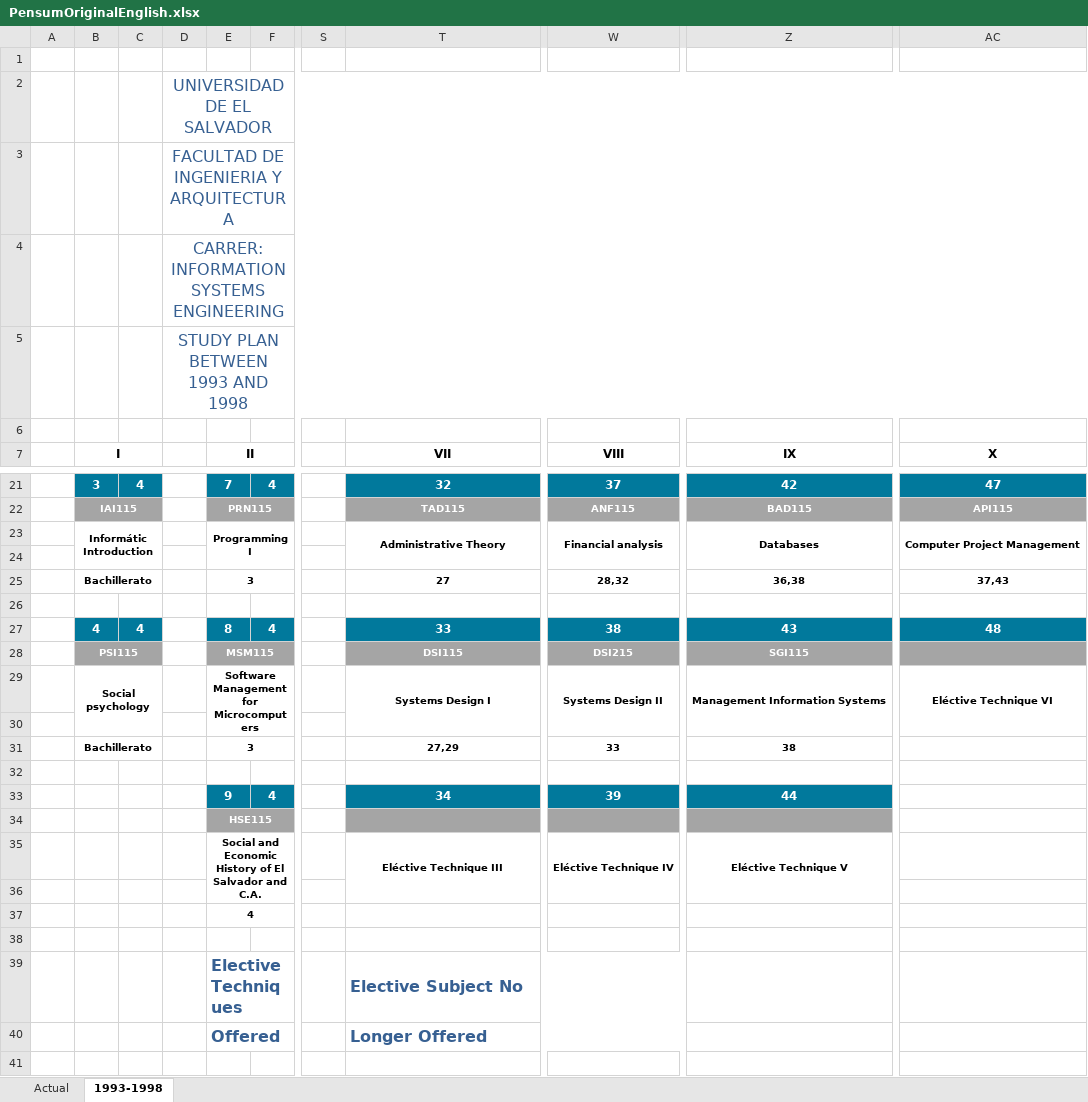
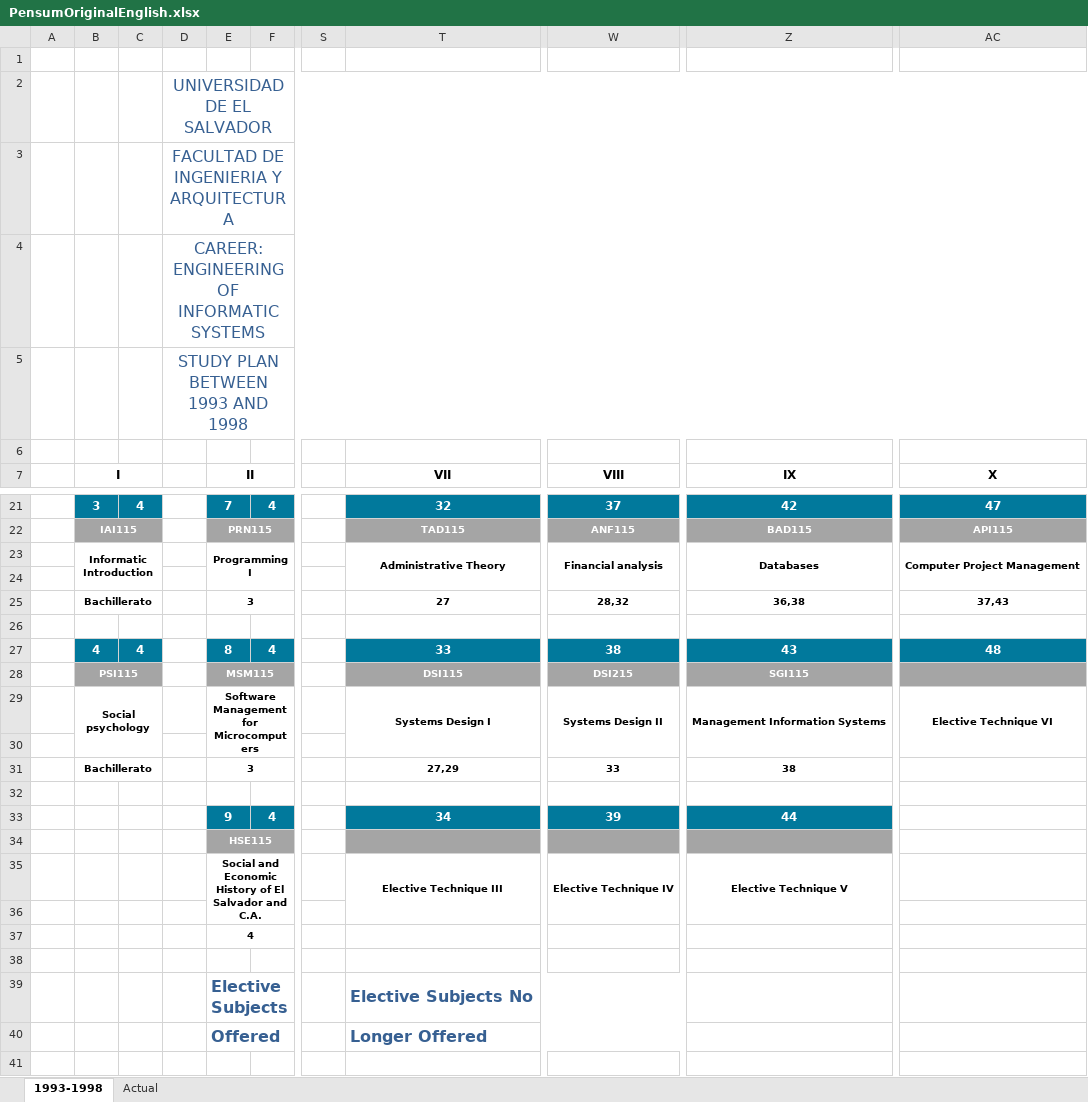
Before and after one commit to WilPolanco/wordpres, an Excel workbook: sitio/PensumOriginalEnglish.xlsx, sheet 1993-1998, drawn as a sheet; only a part is shown, gaps mark what is left out; values as stored, in another font and other column widths than the file's, no borders; charts and pictures not drawn; the diff names each change by its address in the sheet, - before the commit and + after, or states it on an @@ line.

```diff
--- a/sitio/PensumOriginalEnglish.xlsx (sheet 1993-1998)
+++ b/sitio/PensumOriginalEnglish.xlsx (sheet 1993-1998)
@@ sheet tab order changed: 1993-1998 | Actual @@
-D4: CARRER: INFORMATION SYSTEMS ENGINEERING
+D4: CAREER: ENGINEERING OF INFORMATIC SYSTEMS
-B23 (I): Informátic Introduction
+B23 (I): Informatic Introduction
-AC29 (X): Eléctive Technique VI
+AC29 (X): Elective Technique VI
-T35 (VII): Eléctive Technique III
+T35 (VII): Elective Technique III
-W35 (VIII): Eléctive Technique IV
+W35 (VIII): Elective Technique IV
-Z35 (IX): Eléctive Technique V
+Z35 (IX): Elective Technique V
-E39 (II): Elective Techniques
+E39 (II): Elective Subjects
-T39 (VII): Elective Subject No
+T39 (VII): Elective Subjects No
```
Also changed, not shown: sheet Actual, sitio/PensumOriginal1.xlsx, 58 other files.
